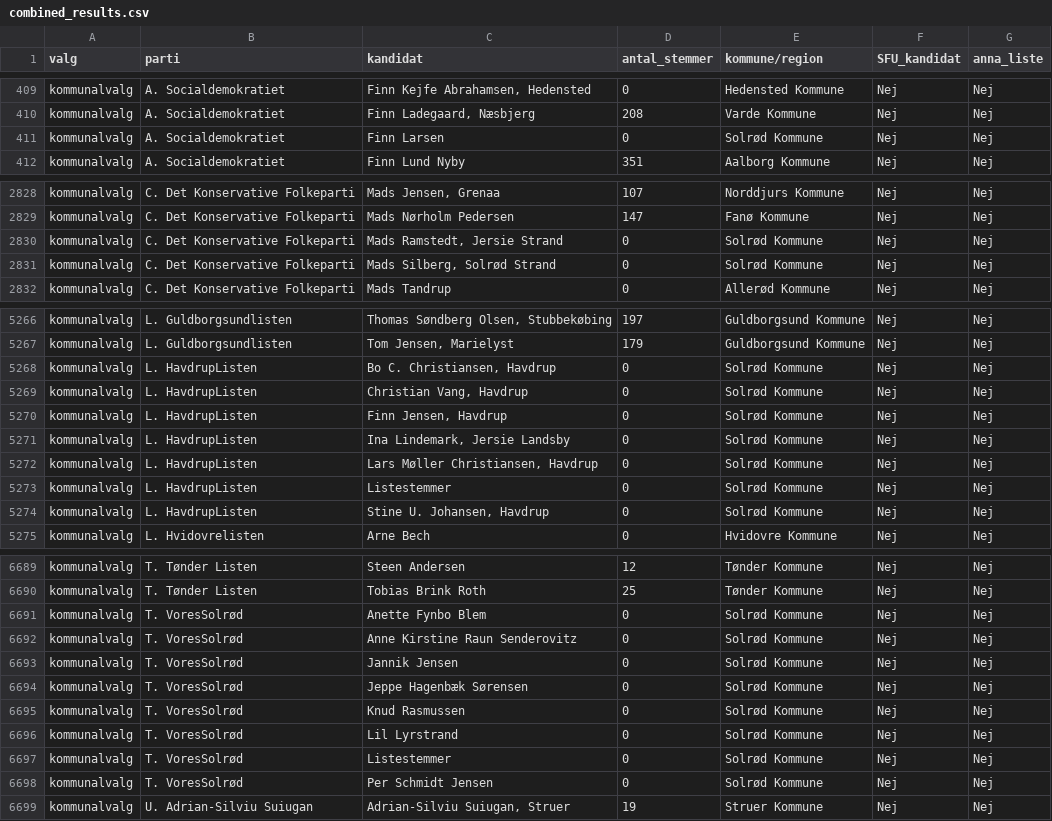
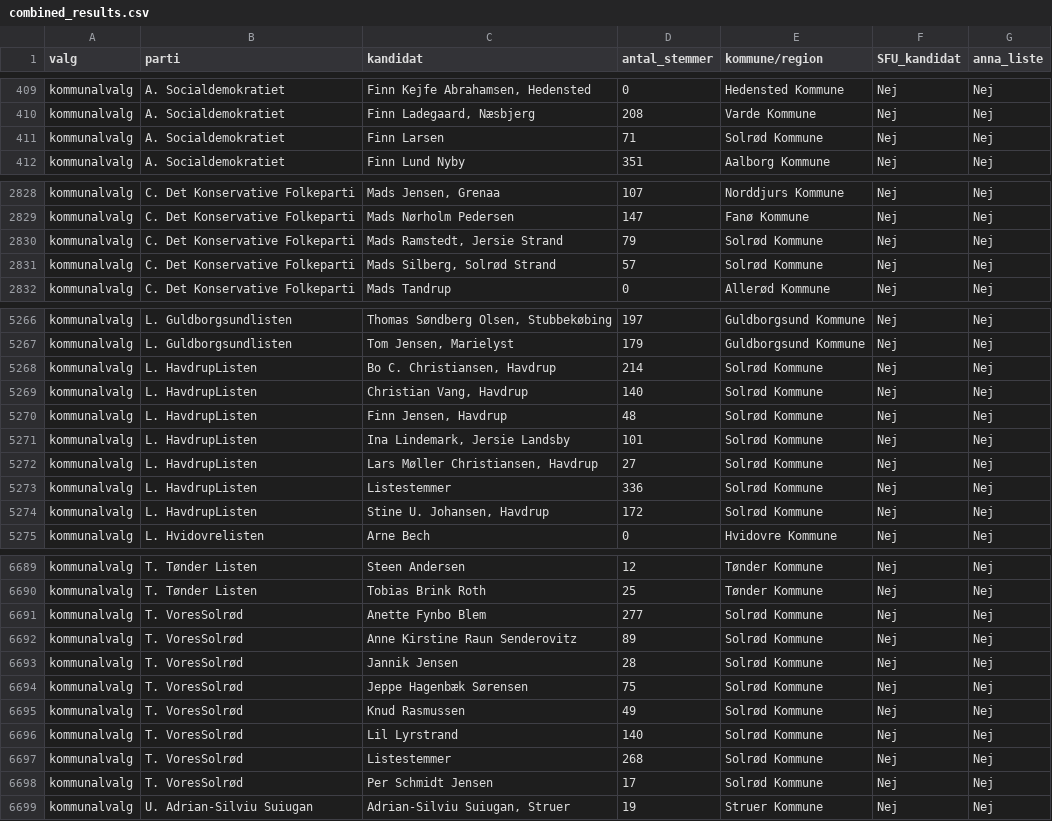
Before and after one commit to Kolupso/valgresultater_KRV_2025, a CSV file: combined_results.csv, drawn as a sheet; only a part is shown, gaps mark what is left out; the diff covers the shown part only.

Commit message:
update results

```diff
--- a/combined_results.csv
+++ b/combined_results.csv
@@ -410,3 +410,3 @@ kommunalvalg,A. Socialdemokratiet,"Finn Kejfe Abrahamsen, Hedensted",0,Hedensted
 kommunalvalg,A. Socialdemokratiet,"Finn Ladegaard, Næsbjerg",208,Varde Kommune,Nej,Nej
-kommunalvalg,A. Socialdemokratiet,Finn Larsen,0,Solrød Kommune,Nej,Nej
+kommunalvalg,A. Socialdemokratiet,Finn Larsen,71,Solrød Kommune,Nej,Nej
 kommunalvalg,A. Socialdemokratiet,Finn Lund Nyby,351,Aalborg Kommune,Nej,Nej
@@ -2829,4 +2829,4 @@ kommunalvalg,C. Det Konservative Folkeparti,"Mads Jensen, Grenaa",107,Norddjurs
 kommunalvalg,C. Det Konservative Folkeparti,Mads Nørholm Pedersen,147,Fanø Kommune,Nej,Nej
-kommunalvalg,C. Det Konservative Folkeparti,"Mads Ramstedt, Jersie Strand",0,Solrød Kommune,Nej,Nej
-kommunalvalg,C. Det Konservative Folkeparti,"Mads Silberg, Solrød Strand",0,Solrød Kommune,Nej,Nej
+kommunalvalg,C. Det Konservative Folkeparti,"Mads Ramstedt, Jersie Strand",79,Solrød Kommune,Nej,Nej
+kommunalvalg,C. Det Konservative Folkeparti,"Mads Silberg, Solrød Strand",57,Solrød Kommune,Nej,Nej
 kommunalvalg,C. Det Konservative Folkeparti,Mads Tandrup,0,Allerød Kommune,Nej,Nej
@@ -5267,9 +5267,9 @@ kommunalvalg,L. Guldborgsundlisten,"Thomas Søndberg Olsen, Stubbekøbing",197,G
 kommunalvalg,L. Guldborgsundlisten,"Tom Jensen, Marielyst",179,Guldborgsund Kommune,Nej,Nej
-kommunalvalg,L. HavdrupListen,"Bo C. Christiansen, Havdrup",0,Solrød Kommune,Nej,Nej
-kommunalvalg,L. HavdrupListen,"Christian Vang, Havdrup",0,Solrød Kommune,Nej,Nej
-kommunalvalg,L. HavdrupListen,"Finn Jensen, Havdrup",0,Solrød Kommune,Nej,Nej
-kommunalvalg,L. HavdrupListen,"Ina Lindemark, Jersie Landsby",0,Solrød Kommune,Nej,Nej
-kommunalvalg,L. HavdrupListen,"Lars Møller Christiansen, Havdrup",0,Solrød Kommune,Nej,Nej
-kommunalvalg,L. HavdrupListen,Listestemmer,0,Solrød Kommune,Nej,Nej
-kommunalvalg,L. HavdrupListen,"Stine U. Johansen, Havdrup",0,Solrød Kommune,Nej,Nej
+kommunalvalg,L. HavdrupListen,"Bo C. Christiansen, Havdrup",214,Solrød Kommune,Nej,Nej
+kommunalvalg,L. HavdrupListen,"Christian Vang, Havdrup",140,Solrød Kommune,Nej,Nej
+kommunalvalg,L. HavdrupListen,"Finn Jensen, Havdrup",48,Solrød Kommune,Nej,Nej
+kommunalvalg,L. HavdrupListen,"Ina Lindemark, Jersie Landsby",101,Solrød Kommune,Nej,Nej
+kommunalvalg,L. HavdrupListen,"Lars Møller Christiansen, Havdrup",27,Solrød Kommune,Nej,Nej
+kommunalvalg,L. HavdrupListen,Listestemmer,336,Solrød Kommune,Nej,Nej
+kommunalvalg,L. HavdrupListen,"Stine U. Johansen, Havdrup",172,Solrød Kommune,Nej,Nej
 kommunalvalg,L. Hvidovrelisten,Arne Bech,0,Hvidovre Kommune,Nej,Nej
@@ -6690,10 +6690,10 @@ kommunalvalg,T. Tønder Listen,Steen Andersen,12,Tønder Kommune,Nej,Nej
 kommunalvalg,T. Tønder Listen,Tobias Brink Roth,25,Tønder Kommune,Nej,Nej
-kommunalvalg,T. VoresSolrød,Anette Fynbo Blem,0,Solrød Kommune,Nej,Nej
-kommunalvalg,T. VoresSolrød,Anne Kirstine Raun Senderovitz,0,Solrød Kommune,Nej,Nej
-kommunalvalg,T. VoresSolrød,Jannik Jensen,0,Solrød Kommune,Nej,Nej
-kommunalvalg,T. VoresSolrød,Jeppe Hagenbæk Sørensen,0,Solrød Kommune,Nej,Nej
-kommunalvalg,T. VoresSolrød,Knud Rasmussen,0,Solrød Kommune,Nej,Nej
-kommunalvalg,T. VoresSolrød,Lil Lyrstrand,0,Solrød Kommune,Nej,Nej
-kommunalvalg,T. VoresSolrød,Listestemmer,0,Solrød Kommune,Nej,Nej
-kommunalvalg,T. VoresSolrød,Per Schmidt Jensen,0,Solrød Kommune,Nej,Nej
+kommunalvalg,T. VoresSolrød,Anette Fynbo Blem,277,Solrød Kommune,Nej,Nej
+kommunalvalg,T. VoresSolrød,Anne Kirstine Raun Senderovitz,89,Solrød Kommune,Nej,Nej
+kommunalvalg,T. VoresSolrød,Jannik Jensen,28,Solrød Kommune,Nej,Nej
+kommunalvalg,T. VoresSolrød,Jeppe Hagenbæk Sørensen,75,Solrød Kommune,Nej,Nej
+kommunalvalg,T. VoresSolrød,Knud Rasmussen,49,Solrød Kommune,Nej,Nej
+kommunalvalg,T. VoresSolrød,Lil Lyrstrand,140,Solrød Kommune,Nej,Nej
+kommunalvalg,T. VoresSolrød,Listestemmer,268,Solrød Kommune,Nej,Nej
+kommunalvalg,T. VoresSolrød,Per Schmidt Jensen,17,Solrød Kommune,Nej,Nej
 kommunalvalg,U. Adrian-Silviu Suiugan,"Adrian-Silviu Suiugan, Struer",19,Struer Kommune,Nej,Nej
```
Also changed, not shown: 70 edited cells elsewhere in this file.
